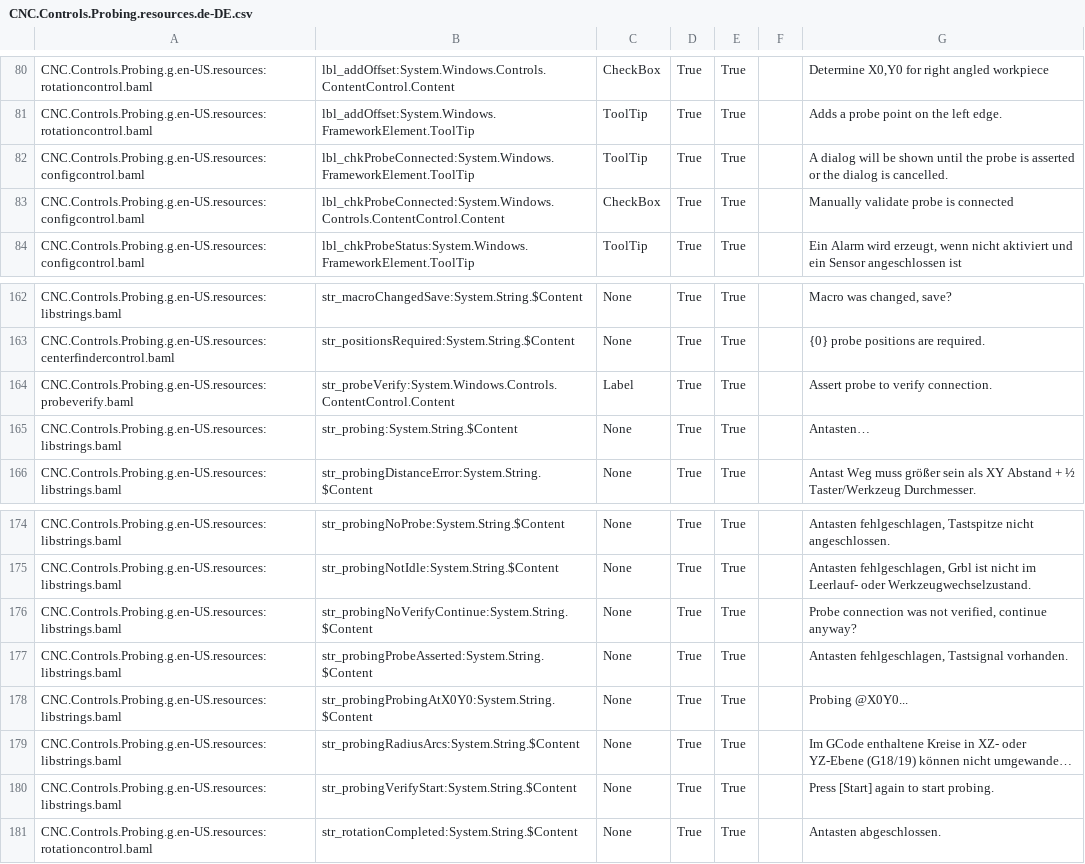
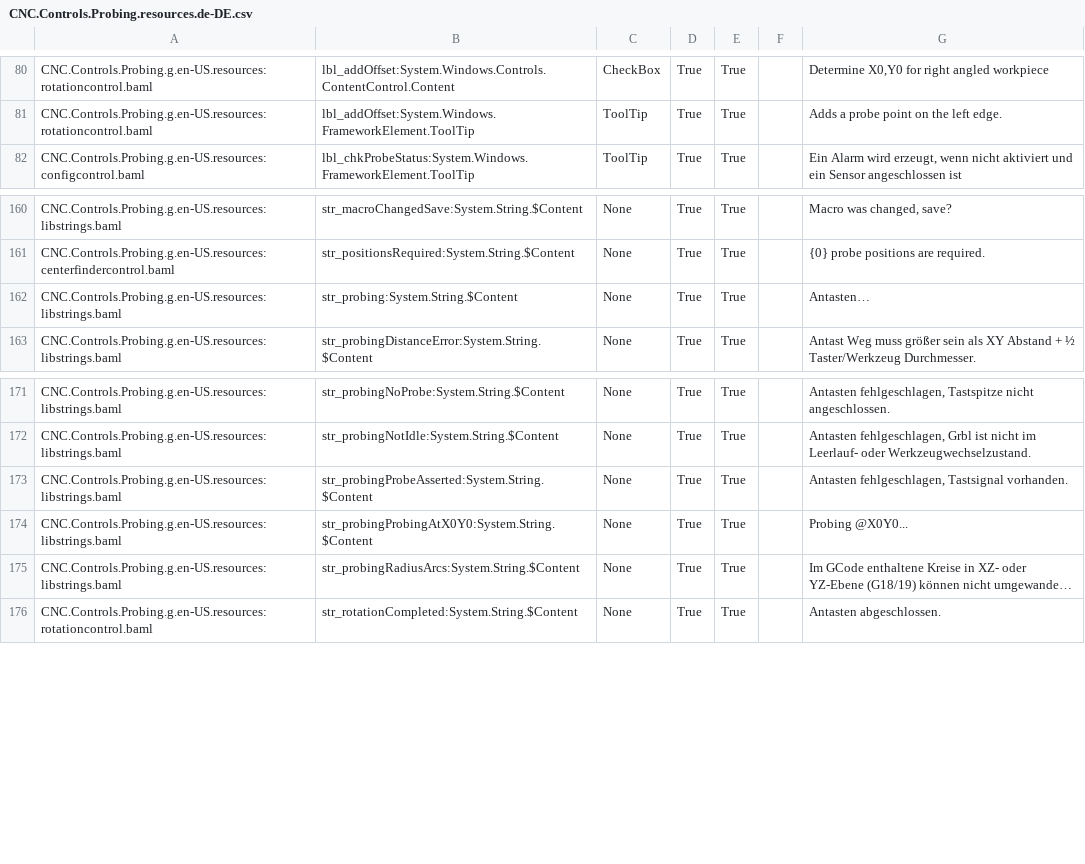
Before and after one commit to ioSenderV2/ioSender, a CSV file: Locale/de-DE/csv/CNC.Controls.Probing.resources.de-DE.csv, drawn as a sheet; only a part is shown, gaps mark what is left out; long unchanged cells end in …; the diff names each change by its address in the sheet, - before the commit and + after, or states it on an @@ line.

```diff
--- a/Locale/de-DE/csv/CNC.Controls.Probing.resources.de-DE.csv
+++ b/Locale/de-DE/csv/CNC.Controls.Probing.resources.de-DE.csv
-row 82: CNC.Controls.Probing.g.en-US.resources:configcontrol.baml | lbl_chkProbeConnected:System.Windows.FrameworkElement.ToolTip | ToolTip | True | True |  | A dialog will be shown until the probe is asserted or the dialog is cancelled.
-row 83: CNC.Controls.Probing.g.en-US.resources:configcontrol.baml | lbl_chkProbeConnected:System.Windows.Controls.ContentControl.Content | CheckBox | True | True |  | Manually validate probe is connected
-row 164: CNC.Controls.Probing.g.en-US.resources:probeverify.baml | str_probeVerify:System.Windows.Controls.ContentControl.Content | Label | True | True |  | Assert probe to verify connection.
-row 176: CNC.Controls.Probing.g.en-US.resources:libstrings.baml | str_probingNoVerifyContinue:System.String.$Content | None | True | True |  | Probe connection was not verified, continue anyway?
-row 180: CNC.Controls.Probing.g.en-US.resources:libstrings.baml | str_probingVerifyStart:System.String.$Content | None | True | True |  | Press [Start] again to start probing.
```
Also changed, not shown: Locale/en-US/csv/CNC.Controls.Probing.resources.en-US.csv, Locale/hu-HU/csv/CNC.Controls.Probing.resources.hu-HU.csv, 20 other files.
